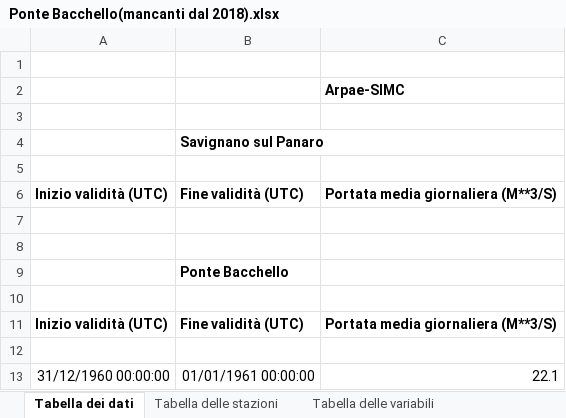
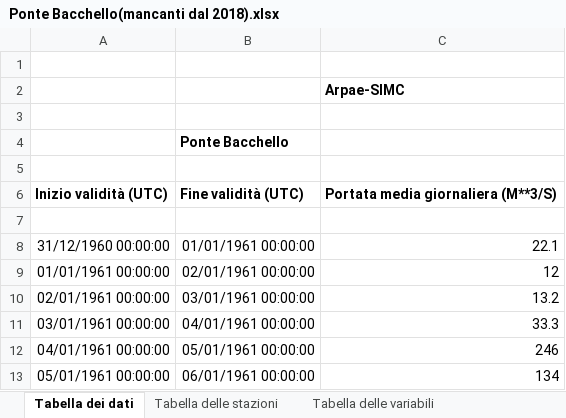
Before and after one commit to aferaudo/Progetto_HERA_ARPAE, an Excel workbook: DATI IDROMETRI/valid data/Ponte Bacchello(mancanti dal 2018).xlsx, sheet Tabella dei dati, drawn as a sheet; only a part is shown; the shorter side is filled out with more unchanged rows; values as stored, in another font and other column widths than the file's, no borders; the diff names each change by its address in the sheet, - before the commit and + after, or states it on an @@ line.

Commit message:
Added idrometri scripts

```diff
--- a/DATI IDROMETRI/valid data/Ponte Bacchello(mancanti dal 2018).xlsx (sheet Tabella dei dati)
+++ b/DATI IDROMETRI/valid data/Ponte Bacchello(mancanti dal 2018).xlsx (sheet Tabella dei dati)
-row 4:  | Savignano sul Panaro
-row 5: (empty)
-row 6: Inizio validità (UTC) | Fine validità (UTC) | Portata media giornaliera (M**3/S)
-row 7: (empty)
-row 8: (empty)
```
Also changed, not shown: 10 other files.
